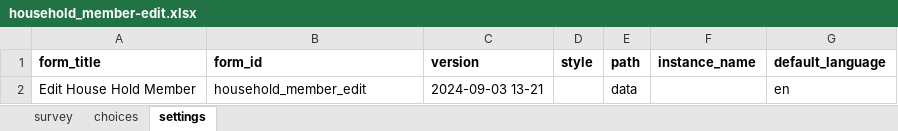
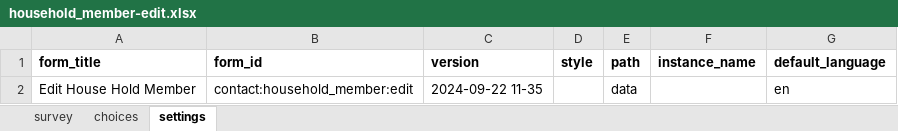
Before and after one commit to Sammychesire/MalariaSurveillance-MVP, an Excel workbook: forms/contact/household_member-edit.xlsx, sheet settings, drawn as a sheet; values as stored, in another font and other column widths than the file's, no borders; the diff names each change by its address in the sheet, - before the commit and + after, or states it on an @@ line.

```diff
--- a/forms/contact/household_member-edit.xlsx (sheet settings)
+++ b/forms/contact/household_member-edit.xlsx (sheet settings)
-B2 (form_id): household_member_edit
+B2 (form_id): contact:household_member:edit
-C2 (version): 2024-09-03 13-21
+C2 (version): 2024-09-22 11-35
```
Also changed, not shown: forms/contact/area_health_facility-create.xlsx, forms/contact/area_health_facility-edit.xlsx, 32 other files.
